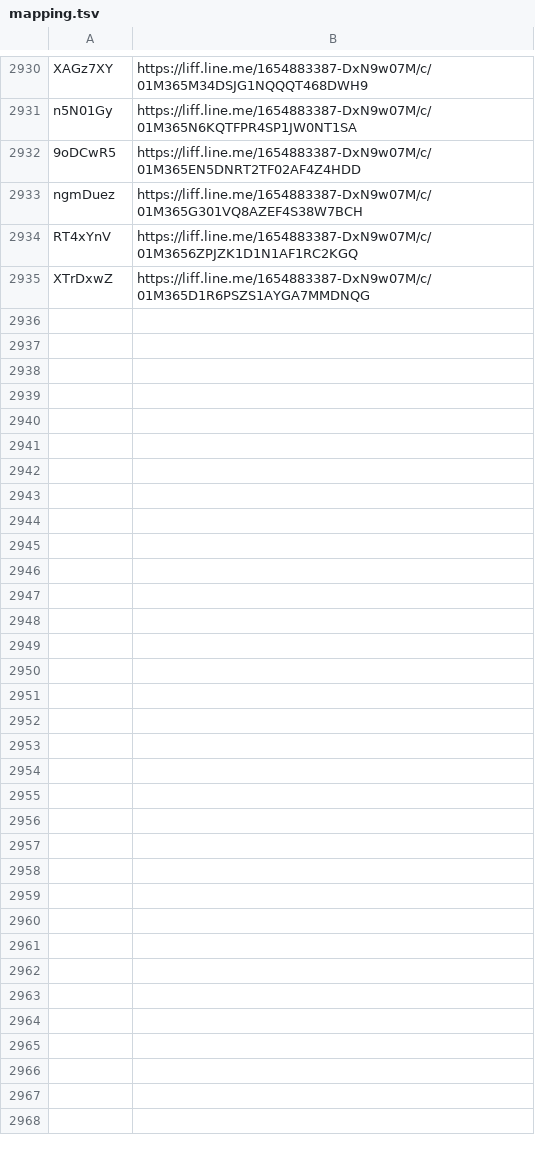
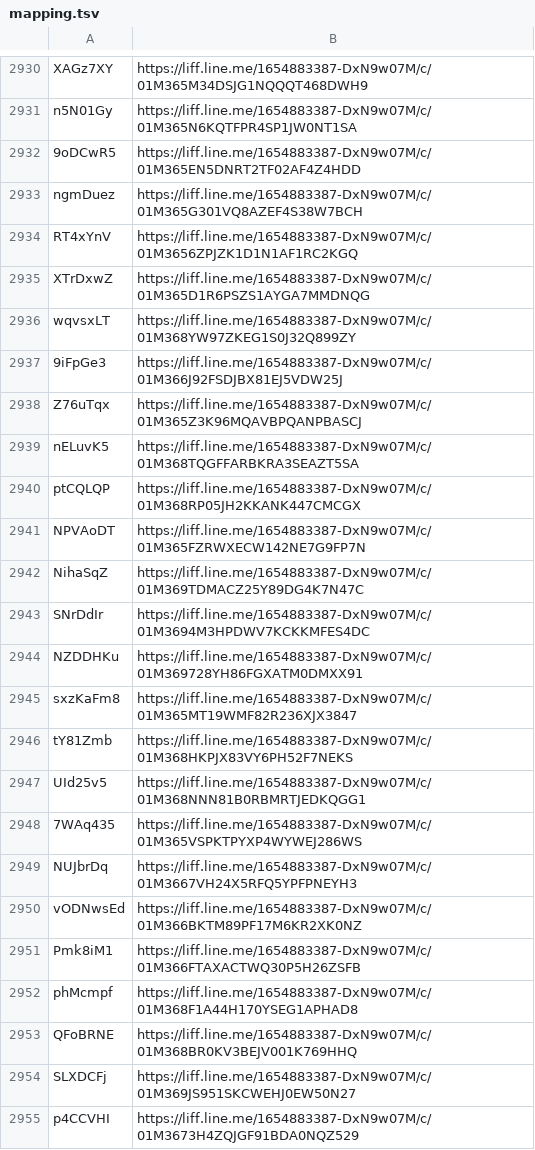
Before and after one commit to wowack7/beybuilder, a TSV file: data/draw/mapping.tsv, drawn as a sheet; only a part is shown, gaps mark what is left out; the diff covers the shown part only.

Commit message:
chore(draw): 同步上游新公布的店家

```diff
--- a/data/draw/mapping.tsv
+++ b/data/draw/mapping.tsv
@@ -2935 +2935,21 @@ RT4xYnV	https://liff.line.me/1654883387-DxN9w07M/c/01M3656ZPJZK1D1N1AF1RC2KGQ
 XTrDxwZ	https://liff.line.me/1654883387-DxN9w07M/c/01M365D1R6PSZS1AYGA7MMDNQG
+wqvsxLT	https://liff.line.me/1654883387-DxN9w07M/c/01M368YW97ZKEG1S0J32Q899ZY
+9iFpGe3	https://liff.line.me/1654883387-DxN9w07M/c/01M366J92FSDJBX81EJ5VDW25J
+Z76uTqx	https://liff.line.me/1654883387-DxN9w07M/c/01M365Z3K96MQAVBPQANPBASCJ
+nELuvK5	https://liff.line.me/1654883387-DxN9w07M/c/01M368TQGFFARBKRA3SEAZT5SA
+ptCQLQP	https://liff.line.me/1654883387-DxN9w07M/c/01M368RP05JH2KKANK447CMCGX
+NPVAoDT	https://liff.line.me/1654883387-DxN9w07M/c/01M365FZRWXECW142NE7G9FP7N
+NihaSqZ	https://liff.line.me/1654883387-DxN9w07M/c/01M369TDMACZ25Y89DG4K7N47C
+SNrDdIr	https://liff.line.me/1654883387-DxN9w07M/c/01M3694M3HPDWV7KCKKMFES4DC
+NZDDHKu	https://liff.line.me/1654883387-DxN9w07M/c/01M369728YH86FGXATM0DMXX91
+sxzKaFm8	https://liff.line.me/1654883387-DxN9w07M/c/01M365MT19WMF82R236XJX3847
+tY81Zmb	https://liff.line.me/1654883387-DxN9w07M/c/01M368HKPJX83VY6PH52F7NEKS
+UId25v5	https://liff.line.me/1654883387-DxN9w07M/c/01M368NNN81B0RBMRTJEDKQGG1
+7WAq435	https://liff.line.me/1654883387-DxN9w07M/c/01M365VSPKTPYXP4WYWEJ286WS
+NUJbrDq	https://liff.line.me/1654883387-DxN9w07M/c/01M3667VH24X5RFQ5YPFPNEYH3
+vODNwsEd	https://liff.line.me/1654883387-DxN9w07M/c/01M366BKTM89PF17M6KR2XK0NZ
+Pmk8iM1	https://liff.line.me/1654883387-DxN9w07M/c/01M366FTAXACTWQ30P5H26ZSFB
+phMcmpf	https://liff.line.me/1654883387-DxN9w07M/c/01M368F1A44H170YSEG1APHAD8
+QFoBRNE	https://liff.line.me/1654883387-DxN9w07M/c/01M368BR0KV3BEJV001K769HHQ
+SLXDCFj	https://liff.line.me/1654883387-DxN9w07M/c/01M369JS951SKCWEHJ0EW50N27
+p4CCVHI	https://liff.line.me/1654883387-DxN9w07M/c/01M3673H4ZQJGF91BDA0NQZ529
```
Also changed, not shown: 49 added rows elsewhere in this file, data/draw/item_seen.tsv, 3 other files.
